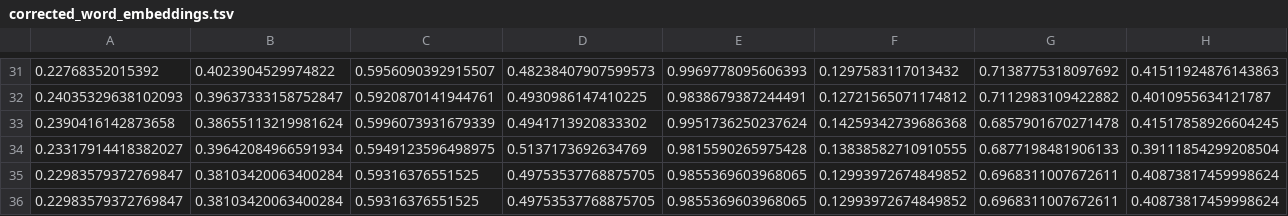
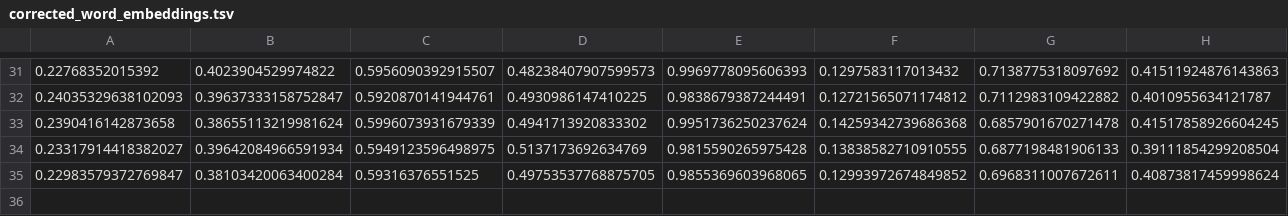
Before and after one commit to Bhavanikola2023/Wordembedding, a TSV file: corrected_word_embeddings.tsv, drawn as a sheet; only a part is shown, gaps mark what is left out; rows hold the shown columns only; the diff names each change by its address in the sheet, - before the commit and + after, or states it on an @@ line.

Commit message:
Update corrected_word_embeddings.tsv

```diff
--- a/corrected_word_embeddings.tsv
+++ b/corrected_word_embeddings.tsv
-row 36: 0.22983579372769847 | 0.38103420063400284 | 0.59316376551525 | 0.49753537768875705 | 0.9855369603968065 | 0.12993972674849852 | 0.6968311007672611 | 0.40873817459998624
```
